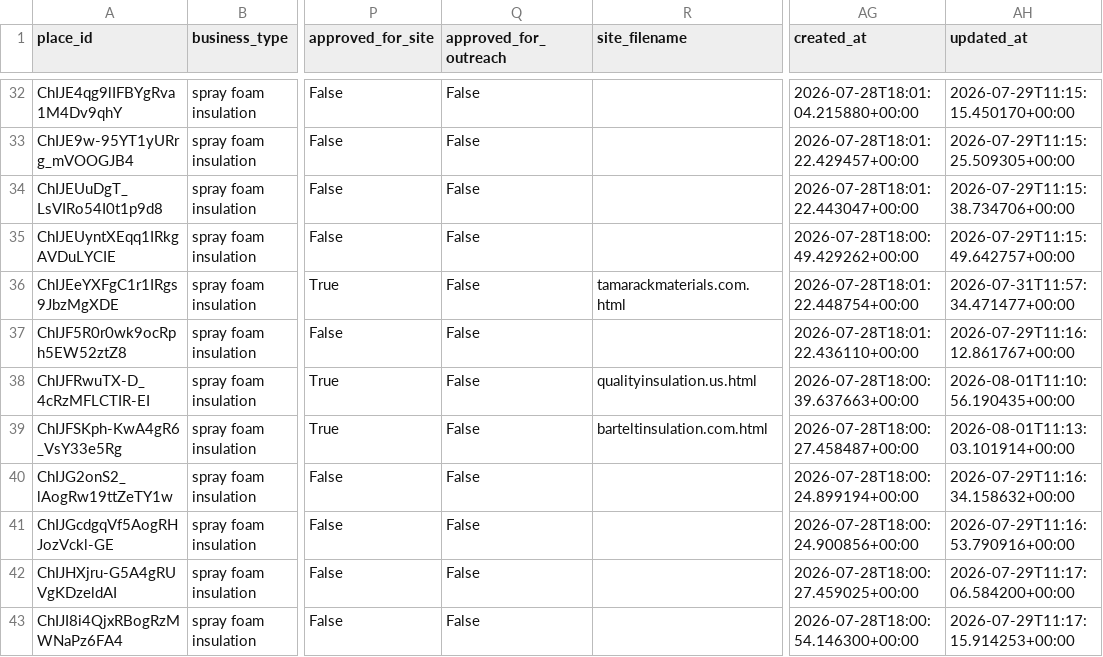
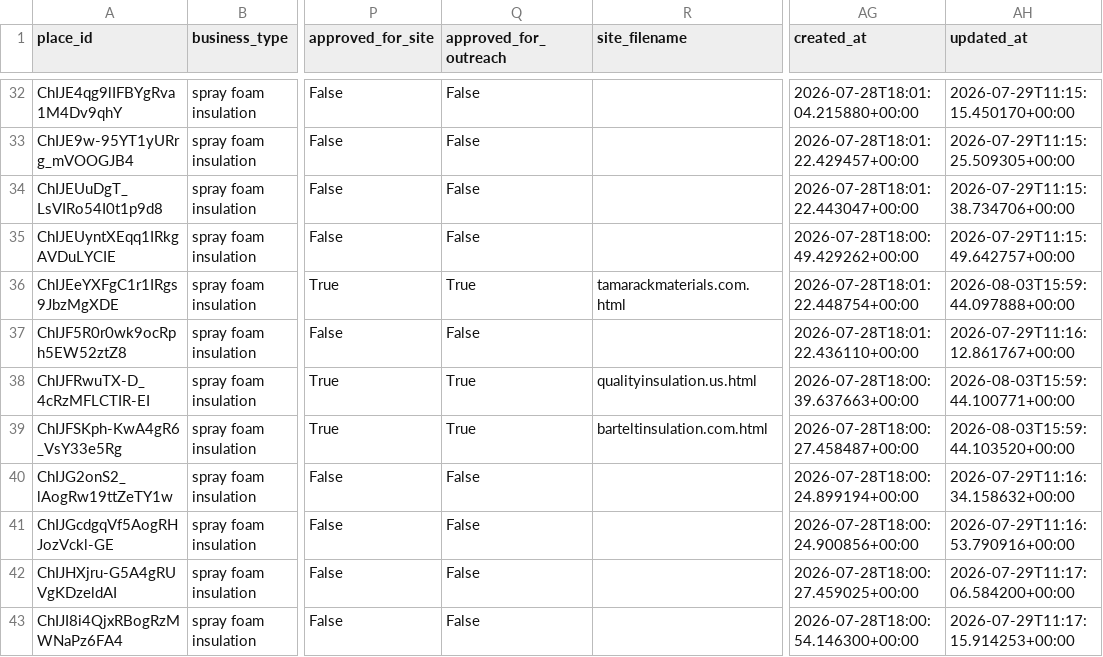
Before and after one commit to stevendelarwelle/hosted-site-outreach, a CSV file: data/leads.csv, drawn as a sheet; only a part is shown, gaps mark what is left out; the diff covers the shown part only; the diff names each change by its address in the sheet, - before the commit and + after, or states it on an @@ line.

Commit message:
Approve all 18 site_generated leads for outreach (gate 2)
Every lead currently sitting at status=site_generated already has a
live mockup published to vet-demo-sites. Spot-checked all 18 HTML
files for completeness (closing </html> tag + presence of the hero
lead-capture form) before approving, given the earlier truncation bug
— all 18 passed clean, no leftover broken pages in this batch.

Flipped approved_for_outreach=True on all 18. All have a contact_email
on file, so none will get skipped by 04_send_outreach.

```diff
--- a/data/leads.csv
+++ b/data/leads.csv
-Q36 (approved_for_outreach): False
+Q36 (approved_for_outreach): True
-AH36 (updated_at): 2026-07-31T11:57:34.471477+00:00
+AH36 (updated_at): 2026-08-03T15:59:44.097888+00:00
-Q38:Q39 (approved_for_outreach): False
+Q38:Q39 (approved_for_outreach): True
-AH38 (updated_at): 2026-08-01T11:10:56.190435+00:00
+AH38 (updated_at): 2026-08-03T15:59:44.100771+00:00
-AH39 (updated_at): 2026-08-01T11:13:03.101914+00:00
+AH39 (updated_at): 2026-08-03T15:59:44.103520+00:00
```
Also changed, not shown: 30 edited cells elsewhere in this file.
